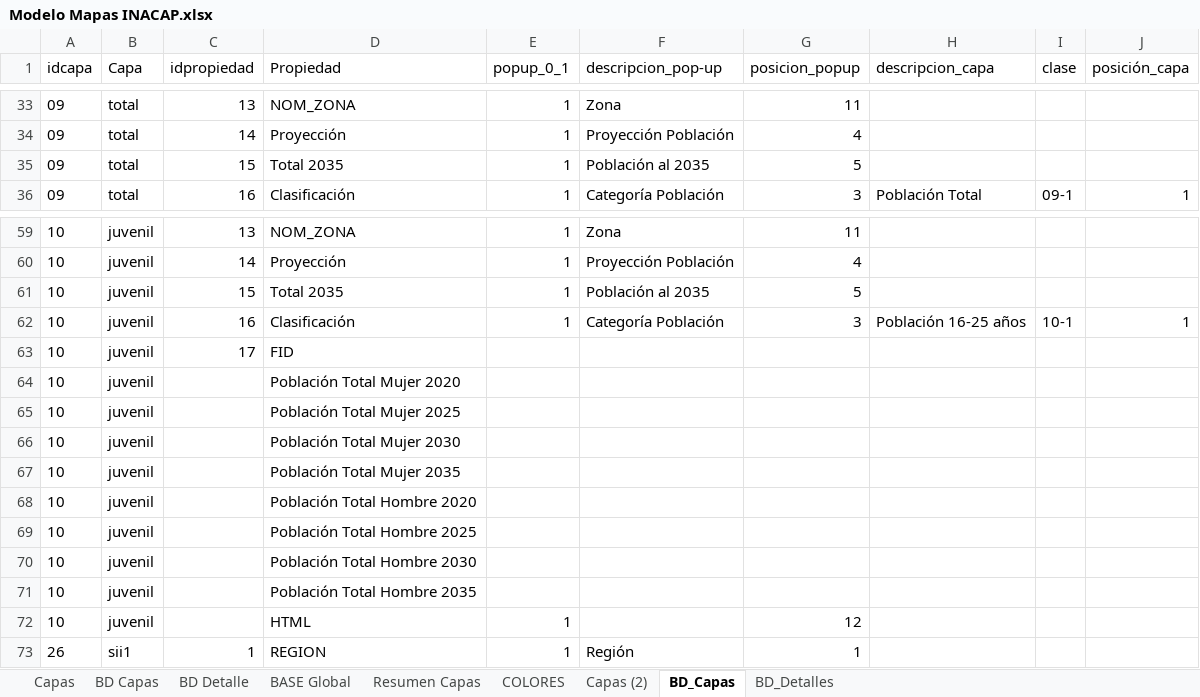
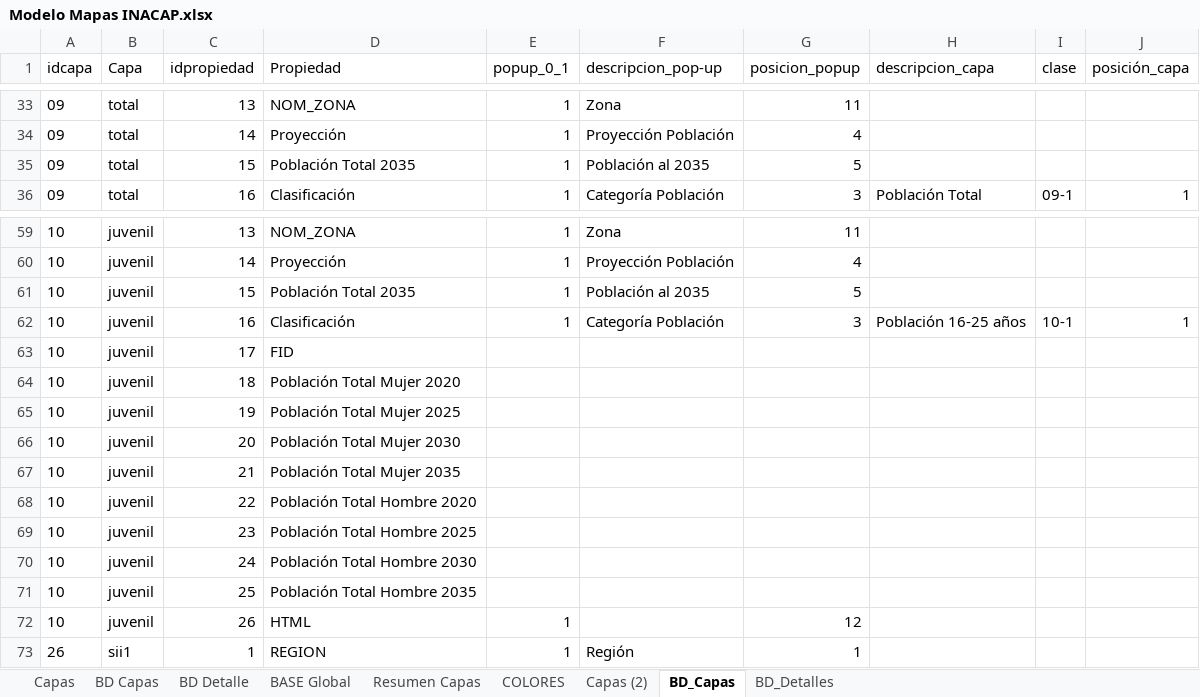
Before and after one commit to Sud-Austral/MAPA_RELEASE, an Excel workbook: origenes/Modelo Mapas INACAP.xlsx, sheet BD_Capas, drawn as a sheet; only a part is shown, gaps mark what is left out; values as stored, in another font and other column widths than the file's, no borders; table styles not drawn; the diff names each change by its address in the sheet, - before the commit and + after, or states it on an @@ line.

```diff
--- a/origenes/Modelo Mapas INACAP.xlsx (sheet BD_Capas)
+++ b/origenes/Modelo Mapas INACAP.xlsx (sheet BD_Capas)
-D35 (Propiedad): Total 2035
+D35 (Propiedad): Población Total 2035
-D61 (Propiedad): Total 2035
+D61 (Propiedad): Población Total 2035
-C64 (idpropiedad): (empty)
+C64 (idpropiedad): 18
-C65 (idpropiedad): (empty)
+C65 (idpropiedad): 19
-C66 (idpropiedad): (empty)
+C66 (idpropiedad): 20
-C67 (idpropiedad): (empty)
+C67 (idpropiedad): 21
-C68 (idpropiedad): (empty)
+C68 (idpropiedad): 22
-C69 (idpropiedad): (empty)
+C69 (idpropiedad): 23
-C70 (idpropiedad): (empty)
+C70 (idpropiedad): 24
-C71 (idpropiedad): (empty)
+C71 (idpropiedad): 25
-C72 (idpropiedad): (empty)
+C72 (idpropiedad): 26
```
Also changed, not shown: sheet BD Capas, sheet BASE Global.
